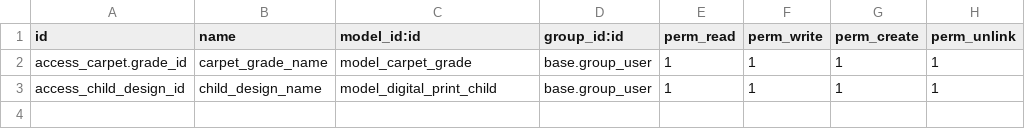
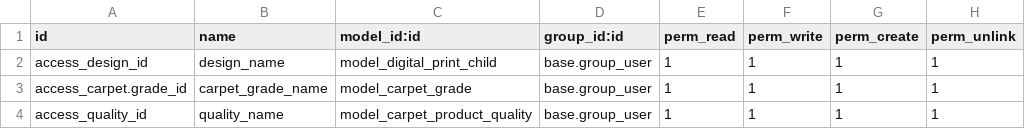
Before and after one commit to Shakilkhan8/Sunfilberlast, a CSV file: carpet_product_field/security/ir.model.access.csv, drawn as a sheet.

```diff
--- a/carpet_product_field/security/ir.model.access.csv
+++ b/carpet_product_field/security/ir.model.access.csv
@@ -1,3 +1,4 @@
 id,name,model_id:id,group_id:id,perm_read,perm_write,perm_create,perm_unlink
+access_design_id, design_name,model_digital_print_child,base.group_user,1,1,1,1
 access_carpet.grade_id,carpet_grade_name,model_carpet_grade,base.group_user,1,1,1,1
-access_child_design_id,child_design_name,model_digital_print_child,base.group_user,1,1,1,1
+access_quality_id,quality_name,model_carpet_product_quality,base.group_user,1,1,1,1
```
Also changed, not shown: 2 other files.
